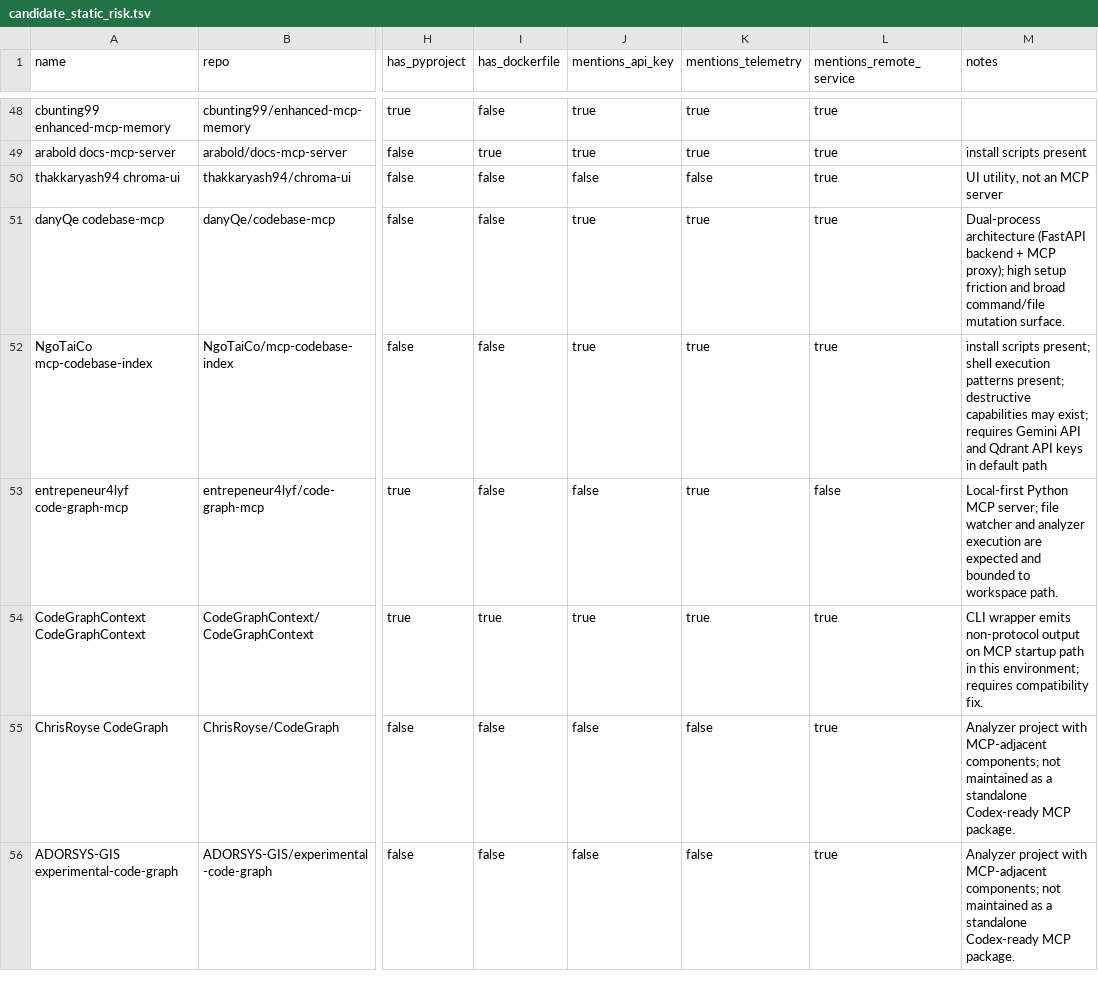
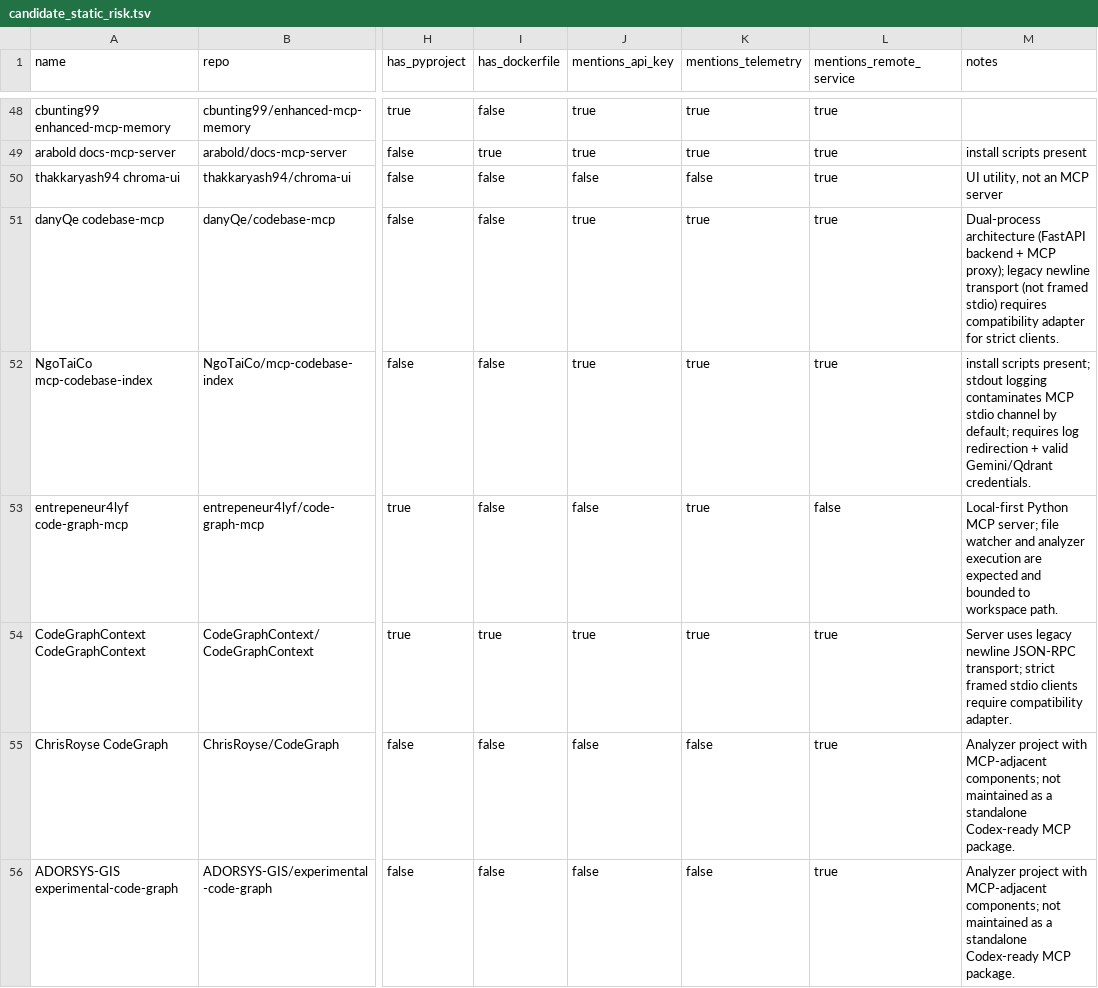
Before and after one commit to sunray-eu/mcp-stack-orchestrator, a TSV file: report/data/candidate_static_risk.tsv, drawn as a sheet; only a part is shown, gaps mark what is left out; the diff names each change by its address in the sheet, - before the commit and + after, or states it on an @@ line.

```diff
--- a/report/data/candidate_static_risk.tsv
+++ b/report/data/candidate_static_risk.tsv
-M51 (notes): …MCP proxy); high setup friction and broad command/file mutation surface.
+M51 (notes): …MCP proxy); legacy newline transport (not framed stdio) requires compatibility adapter for strict clients.
-M52 (notes): …scripts present; shell execution patterns present; destructive capabilities may exist; requires Gemini API and Qdrant API keys in default path
+M52 (notes): …scripts present; stdout logging contaminates MCP stdio channel by default; requires log redirection + valid Gemini/Qdrant credentials.
-M54 (notes): CLI wrapper emits non-protocol output on MCP startup path in this environment; requires compatibility fix.
+M54 (notes): Server uses legacy newline JSON-RPC transport; strict framed stdio clients require compatibility adapter.
```
Also changed, not shown: report/data/candidate_outcomes.tsv, 13 other files.
